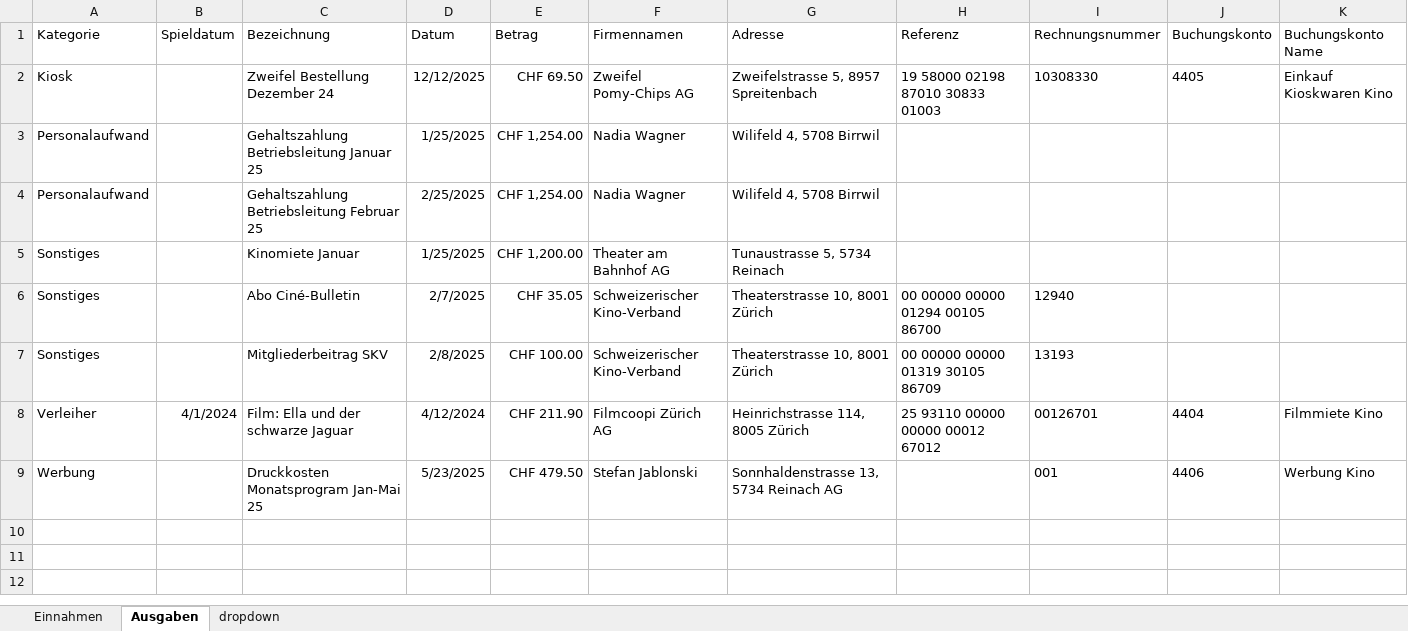
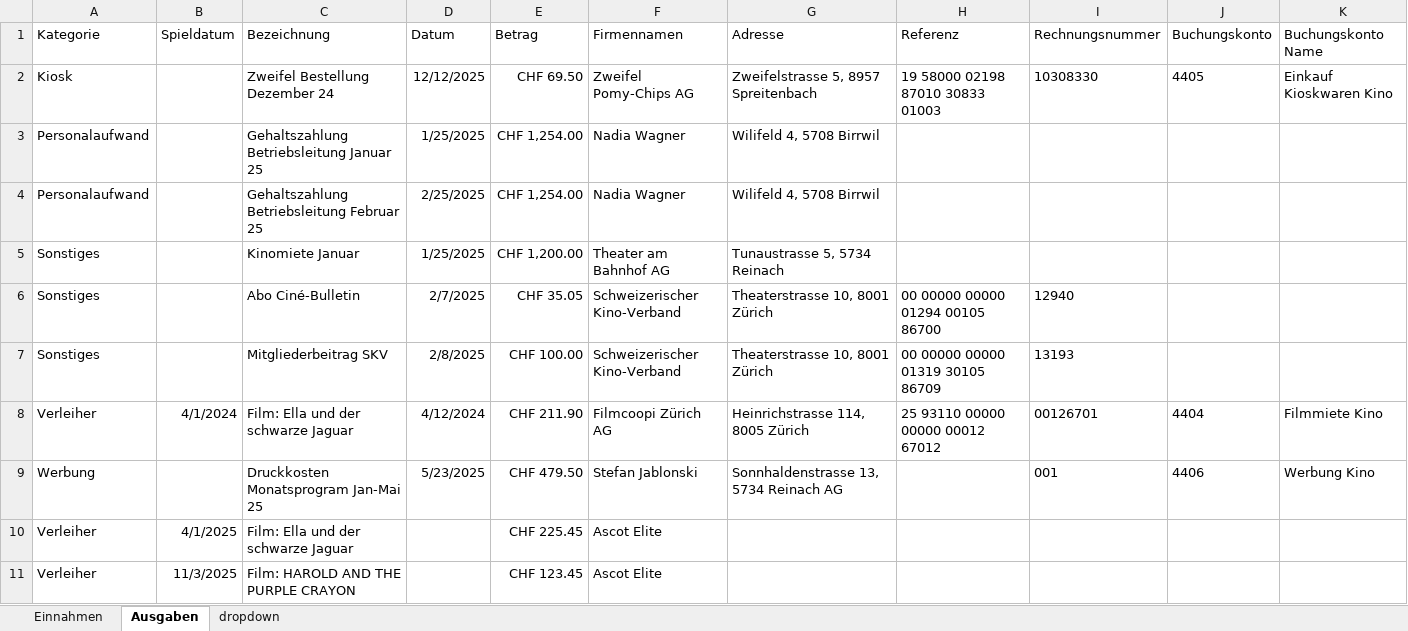
Before and after one commit to slvwagner/Kinoclub, an Excel workbook: Input/Einnahmen und Ausgaben.xlsx, sheet Ausgaben, drawn as a sheet; values as stored, in another font and other column widths than the file's, no borders; table styles not drawn; the diff names each change by its address in the sheet, - before the commit and + after, or states it on an @@ line.

```diff
--- a/Input/Einnahmen und Ausgaben.xlsx (sheet Ausgaben)
+++ b/Input/Einnahmen und Ausgaben.xlsx (sheet Ausgaben)
+row 10: Verleiher | 4/1/2025 | Film: Ella und der schwarze Jaguar |  | CHF 225.45 | Ascot Elite
+row 11: Verleiher | 11/3/2025 | Film: HAROLD AND THE PURPLE CRAYON |  | CHF 123.45 | Ascot Elite
```
Also changed, not shown: Input/Verleiherabgaben.xlsx, 1 other file.
